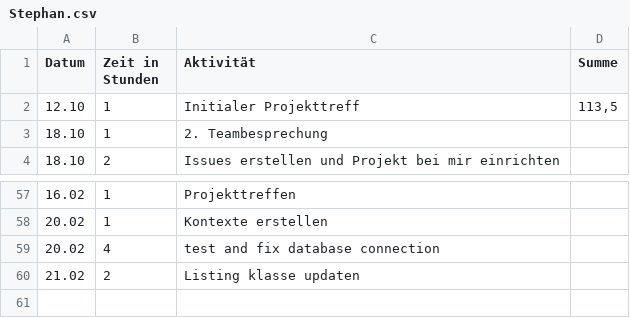
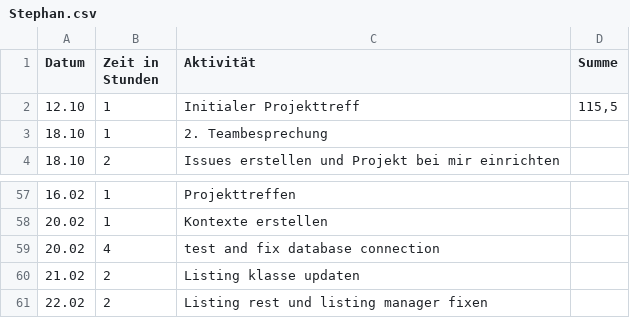
Before and after one commit to REMEXLabs/OpenAPE, a CSV file: Zeitaufwandsabschätzung/Stephan.csv, drawn as a sheet; only a part is shown, gaps mark what is left out.

Commit message:
update timetable

```diff
--- a/Zeitaufwandsabschätzung/Stephan.csv
+++ b/Zeitaufwandsabschätzung/Stephan.csv
@@ -1,3 +1,3 @@
 Datum,Zeit in Stunden,Aktivität,Summe
-12.10,1,Initialer Projekttreff,"113,5"
+12.10,1,Initialer Projekttreff,"115,5"
 18.10,1,2. Teambesprechung,
@@ -60 +60,2 @@ Datum,Zeit in Stunden,Aktivität,Summe
 21.02,2,Listing klasse updaten,
+22.02,2,Listing rest und listing manager fixen,
```
